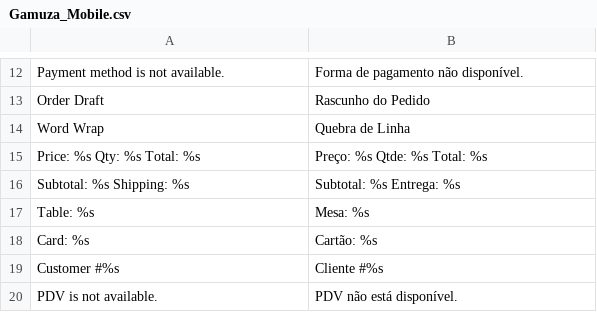
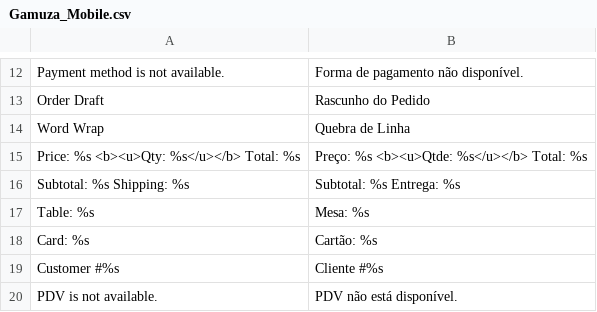
Before and after one commit to gamuzatech/tolucastore-openmage, a CSV file: app/locale/pt_BR/Gamuza_Mobile.csv, drawn as a sheet; only a part is shown, gaps mark what is left out; removed rows and columns are numbered as before the commit, all else as after; the diff names each change by its address in the sheet, - before the commit and + after, or states it on an @@ line.

Commit message:
Atualizado modulo Gamuza_Mobile: adicionado peso na impressão do rascunho do pedido

```diff
--- a/app/locale/pt_BR/Gamuza_Mobile.csv
+++ b/app/locale/pt_BR/Gamuza_Mobile.csv
-row 15: Price: %s Qty: %s Total: %s | Preço: %s Qtde: %s Total: %s
+row 15: Price: %s <b><u>Qty: %s</u></b> Total: %s | Preço: %s <b><u>Qtde: %s</u></b> Total: %s
```
Also changed, not shown: 1 other file.
